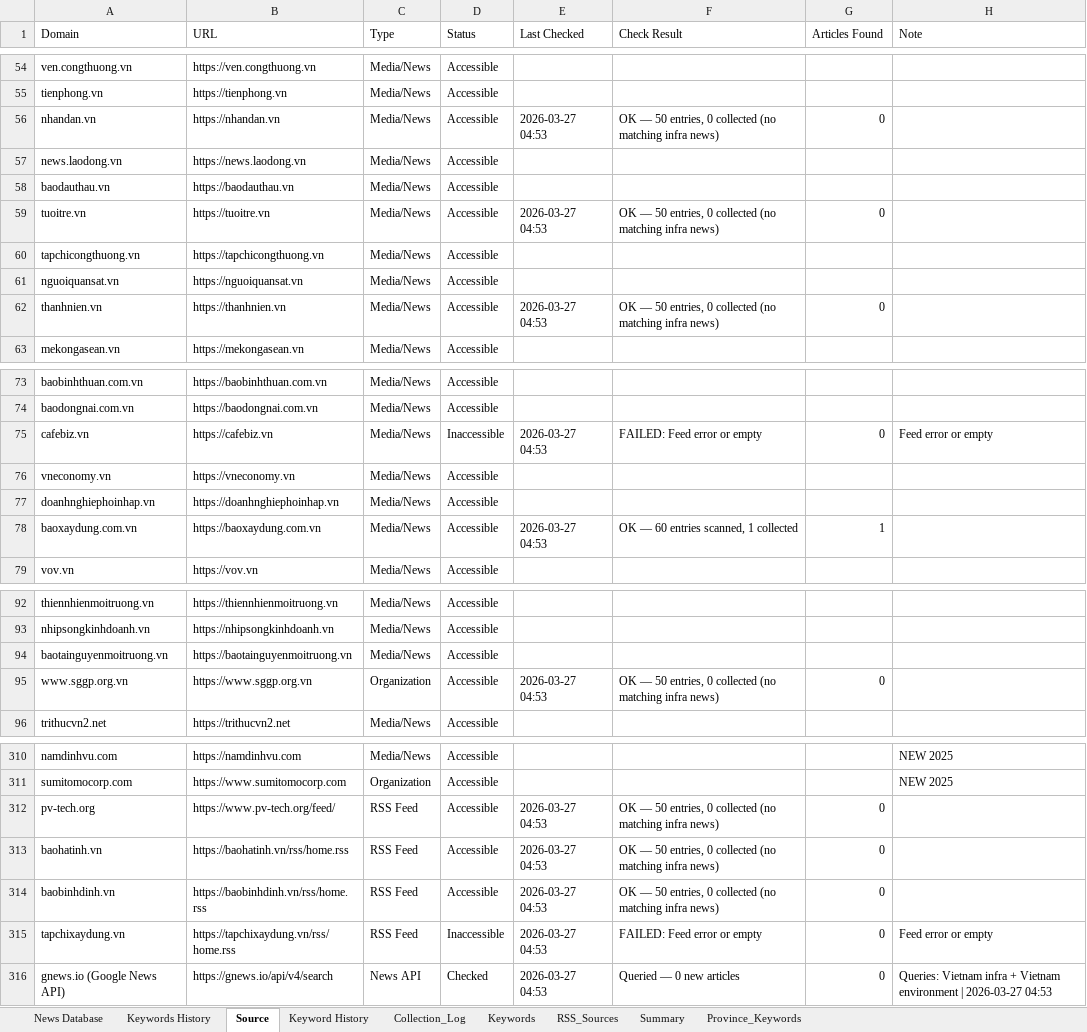
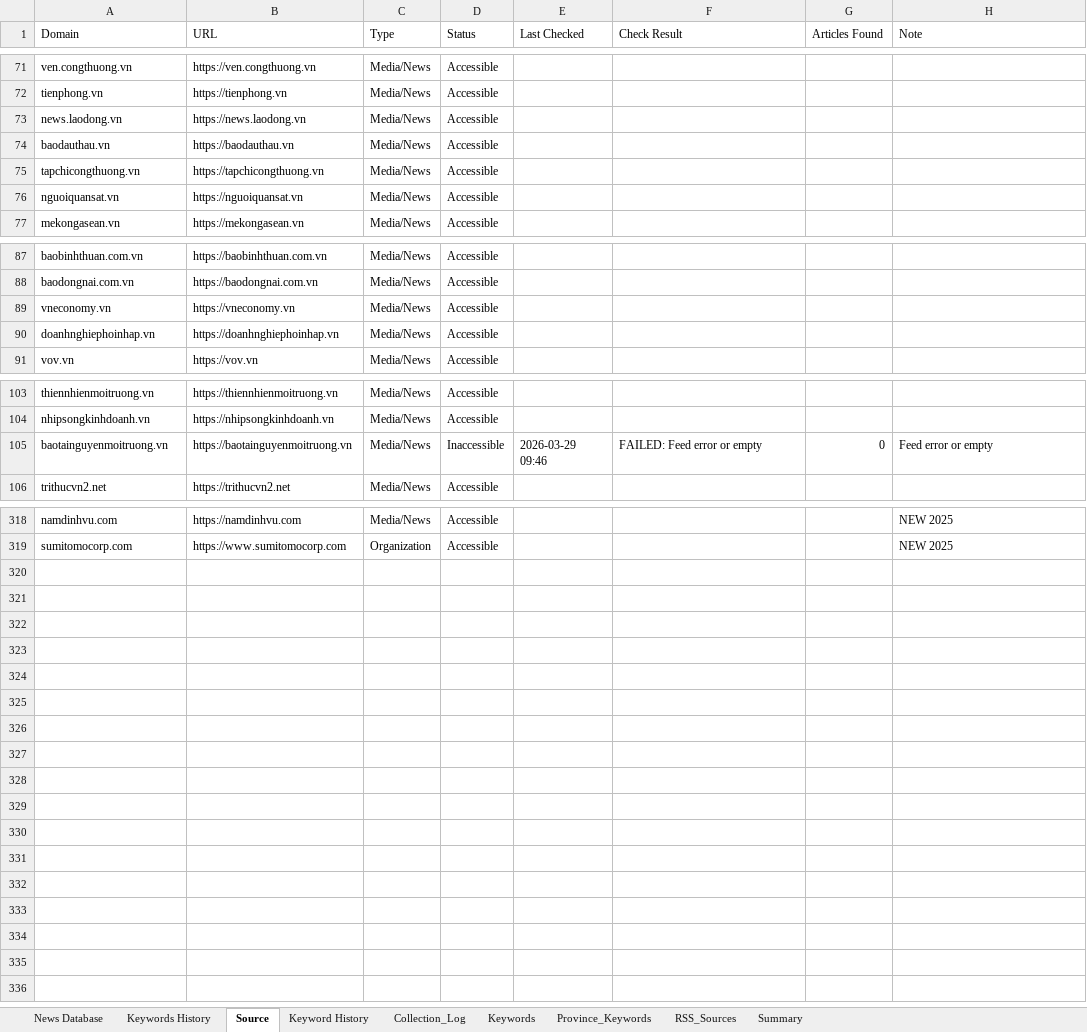
Before and after one commit to hms4792/vietnam-infra-news, an Excel workbook: data/database/Vietnam_Infra_News_Database_Final.xlsx, sheet Source, drawn as a sheet; only a part is shown, gaps mark what is left out; values as stored, in another font and other column widths than the file's, no cell formats; removed rows and columns are numbered as before the commit, all else as after; the diff covers the shown part only; the diff names each change by its address in the sheet, - before the commit and + after, or states it on an @@ line.

```diff
--- a/data/database/Vietnam_Infra_News_Database_Final.xlsx (sheet Source)
+++ b/data/database/Vietnam_Infra_News_Database_Final.xlsx (sheet Source)
@@ sheet tab order changed: News Database | Keywords History | Source | Keyword History | Collection_Log | Keywords | Province_Keywords | RSS_Sources | Summary @@
-row 56: nhandan.vn | https://nhandan.vn | Media/News | Accessible | 2026-03-27 04:53 | OK — 50 entries, 0 collected (no matching infra news) | 0
-row 59: tuoitre.vn | https://tuoitre.vn | Media/News | Accessible | 2026-03-27 04:53 | OK — 50 entries, 0 collected (no matching infra news) | 0
-row 62: thanhnien.vn | https://thanhnien.vn | Media/News | Accessible | 2026-03-27 04:53 | OK — 50 entries, 0 collected (no matching infra news) | 0
-row 75: cafebiz.vn | https://cafebiz.vn | Media/News | Inaccessible | 2026-03-27 04:53 | FAILED: Feed error or empty | 0 | Feed error or empty
-row 78: baoxaydung.com.vn | https://baoxaydung.com.vn | Media/News | Accessible | 2026-03-27 04:53 | OK — 60 entries scanned, 1 collected | 1
-D105 (Status): Accessible
+D105 (Status): Inaccessible
-E105 (Last Checked): (empty)
+E105 (Last Checked): 2026-03-29 09:46
-F105 (Check Result): (empty)
+F105 (Check Result): FAILED: Feed error or empty
-G105 (Articles Found): (empty)
+G105 (Articles Found): 0
-H105 (Note): (empty)
+H105 (Note): Feed error or empty
-row 95: www.sggp.org.vn | https://www.sggp.org.vn | Organization | Accessible | 2026-03-27 04:53 | OK — 50 entries, 0 collected (no matching infra news) | 0
-row 312: pv-tech.org | https://www.pv-tech.org/feed/ | RSS Feed | Accessible | 2026-03-27 04:53 | OK — 50 entries, 0 collected (no matching infra news) | 0
-row 313: baohatinh.vn | https://baohatinh.vn/rss/home.rss | RSS Feed | Accessible | 2026-03-27 04:53 | OK — 50 entries, 0 collected (no matching infra news) | 0
-row 314: baobinhdinh.vn | https://baobinhdinh.vn/rss/home.rss | RSS Feed | Accessible | 2026-03-27 04:53 | OK — 50 entries, 0 collected (no matching infra news) | 0
-row 315: tapchixaydung.vn | https://tapchixaydung.vn/rss/home.rss | RSS Feed | Inaccessible | 2026-03-27 04:53 | FAILED: Feed error or empty | 0 | Feed error or empty
-row 316: gnews.io (Google News API) | https://gnews.io/api/v4/search | News API | Checked | 2026-03-27 04:53 | Queried — 0 new articles | 0 | Queries: Vietnam infra + Vietnam environment | 2026-03-27 04:53
```
Also changed, not shown: 21 added rows, 7 removed rows, 3 moved rows and 43 edited cells elsewhere in this sheet, sheet Summary, sheet RSS_Sources, sheet Collection_Log, cell formats, 2 other files.
